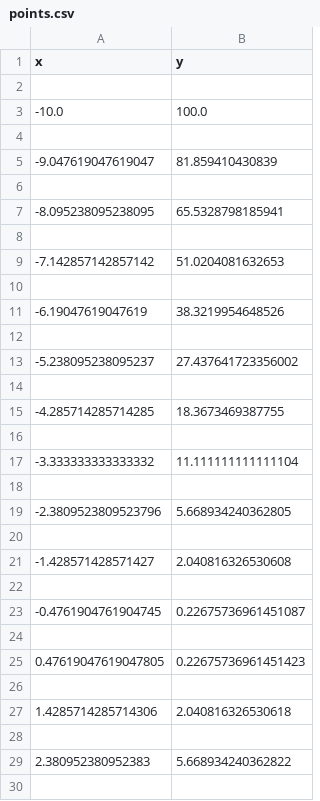
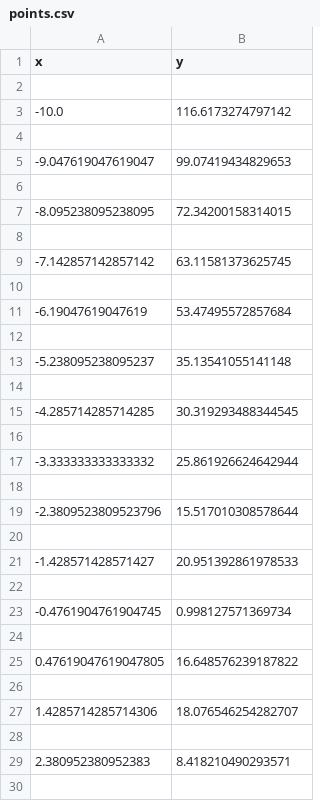
Before and after one commit to NicoSem/Genetic-Algorithm-Curve-Fit, a CSV file: points.csv, drawn as a sheet; only a part is shown; the diff covers the shown part only.

```diff
--- a/points.csv
+++ b/points.csv
@@ -2,29 +2,29 @@ x,y
 
--10.0,100.0
+-10.0,116.6173274797142
 
--9.047619047619047,81.859410430839
+-9.047619047619047,99.07419434829653
 
--8.095238095238095,65.5328798185941
+-8.095238095238095,72.34200158314015
 
--7.142857142857142,51.0204081632653
+-7.142857142857142,63.11581373625745
 
--6.19047619047619,38.3219954648526
+-6.19047619047619,53.47495572857684
 
--5.238095238095237,27.437641723356002
+-5.238095238095237,35.13541055141148
 
--4.285714285714285,18.3673469387755
+-4.285714285714285,30.319293488344545
 
--3.333333333333332,11.111111111111104
+-3.333333333333332,25.861926624642944
 
--2.3809523809523796,5.668934240362805
+-2.3809523809523796,15.517010308578644
 
--1.428571428571427,2.040816326530608
+-1.428571428571427,20.951392861978533
 
--0.4761904761904745,0.22675736961451087
+-0.4761904761904745,0.998127571369734
 
-0.47619047619047805,0.22675736961451423
+0.47619047619047805,16.648576239187822
 
-1.4285714285714306,2.040816326530618
+1.4285714285714306,18.076546254282707
 
-2.380952380952383,5.668934240362822
+2.380952380952383,8.418210490293571
 
```
Also changed, not shown: 7 edited cells elsewhere in this file, 2 other files.
